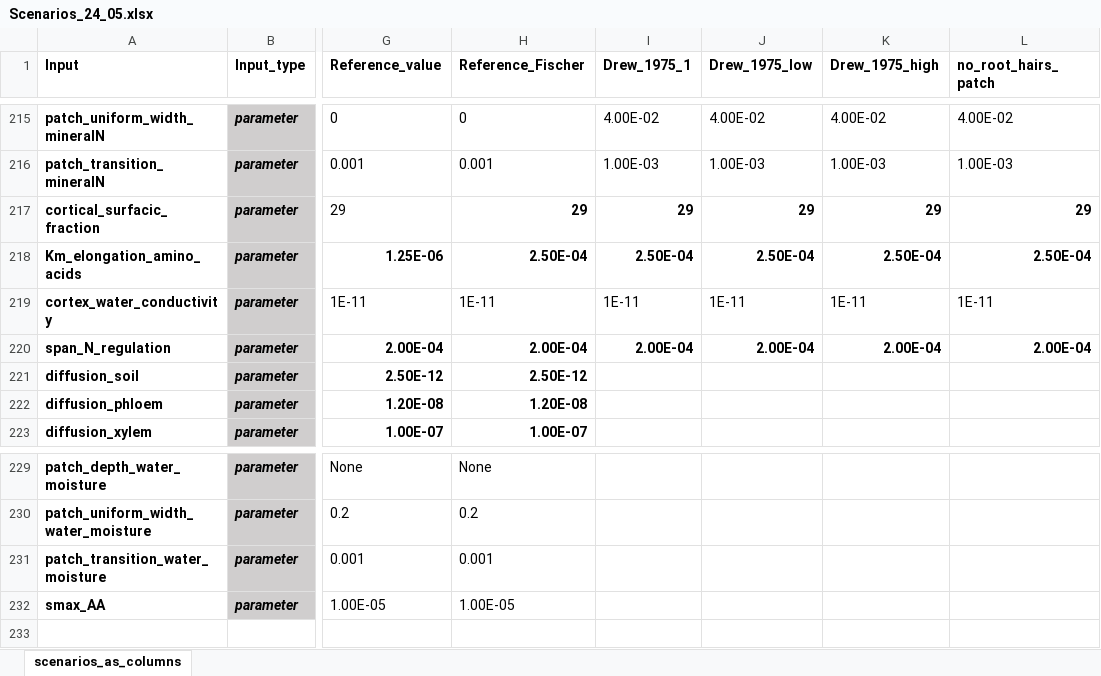
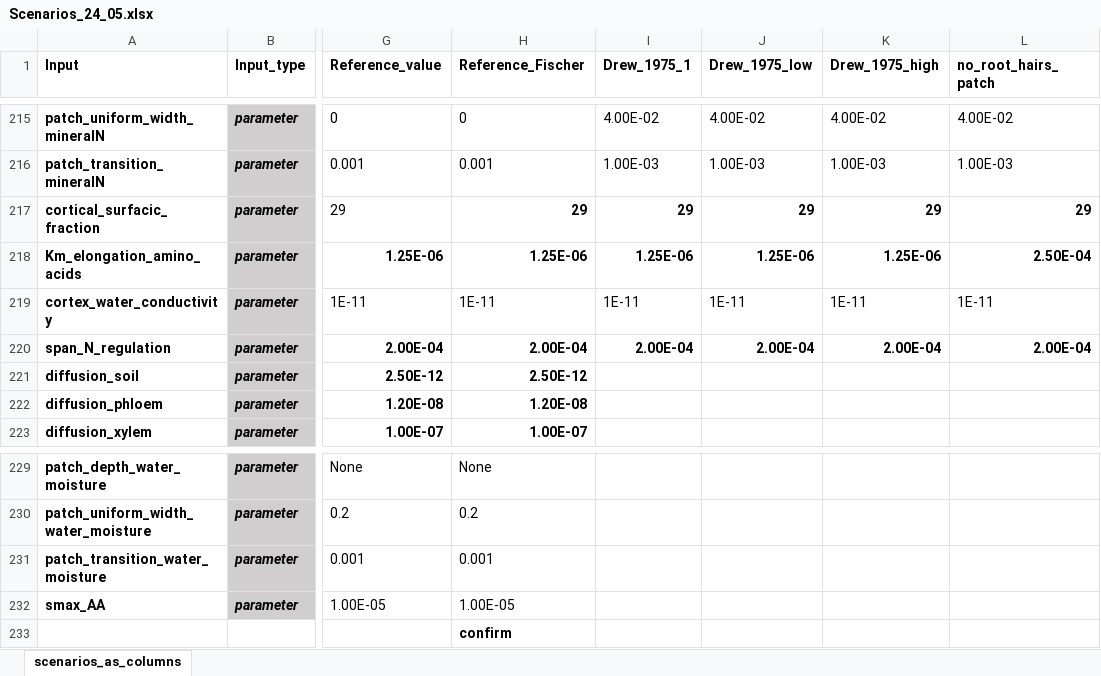
Before and after one commit to GeraultTr/Root_BRIDGES, an Excel workbook: simulations/inputs/Scenarios_24_05.xlsx, sheet scenarios_as_columns, drawn as a sheet; only a part is shown, gaps mark what is left out; values as stored, in another font and other column widths than the file's, no borders; conditional formats not drawn; rows hold the shown columns only; the diff names each change by its address in the sheet, - before the commit and + after, or states it on an @@ line.

```diff
--- a/simulations/inputs/Scenarios_24_05.xlsx (sheet scenarios_as_columns)
+++ b/simulations/inputs/Scenarios_24_05.xlsx (sheet scenarios_as_columns)
-H218 (Reference_Fischer): 2.50E-04
+H218 (Reference_Fischer): 1.25E-06
-I218 (Drew_1975_1): 2.50E-04
+I218 (Drew_1975_1): 1.25E-06
-J218 (Drew_1975_low): 2.50E-04
+J218 (Drew_1975_low): 1.25E-06
-K218 (Drew_1975_high): 2.50E-04
+K218 (Drew_1975_high): 1.25E-06
+row 233:  |  |  | confirm
```
Also changed, not shown: simulations/inputs/Scenarios_24_11_10.xlsx, simulations/inputs/outputs_validation_root_cynaps_V0.xlsx, 5 other files.
